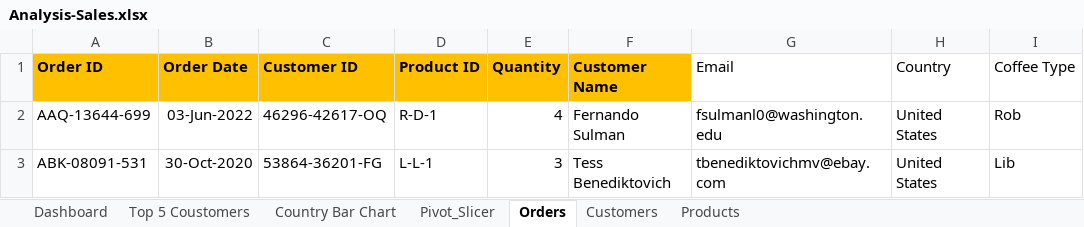
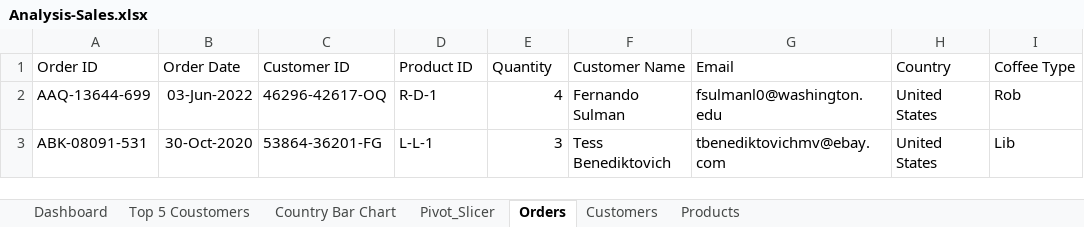
Before and after one commit to ValexTinax/Analysis-Sales, an Excel workbook: Analysis-Sales.xlsx, sheet Orders, drawn as a sheet; only a part is shown; values as stored, in another font and other column widths than the file's, no borders; table styles not drawn; the diff names each change by its address in the sheet, - before the commit and + after, or states it on an @@ line.

Commit message:
Add files via upload

```diff
--- a/Analysis-Sales.xlsx (sheet Orders)
+++ b/Analysis-Sales.xlsx (sheet Orders)
@@ A1:F1 fill: #FFC000 → none, bold: on → off @@
```
Also changed, not shown: charts or pictures.
